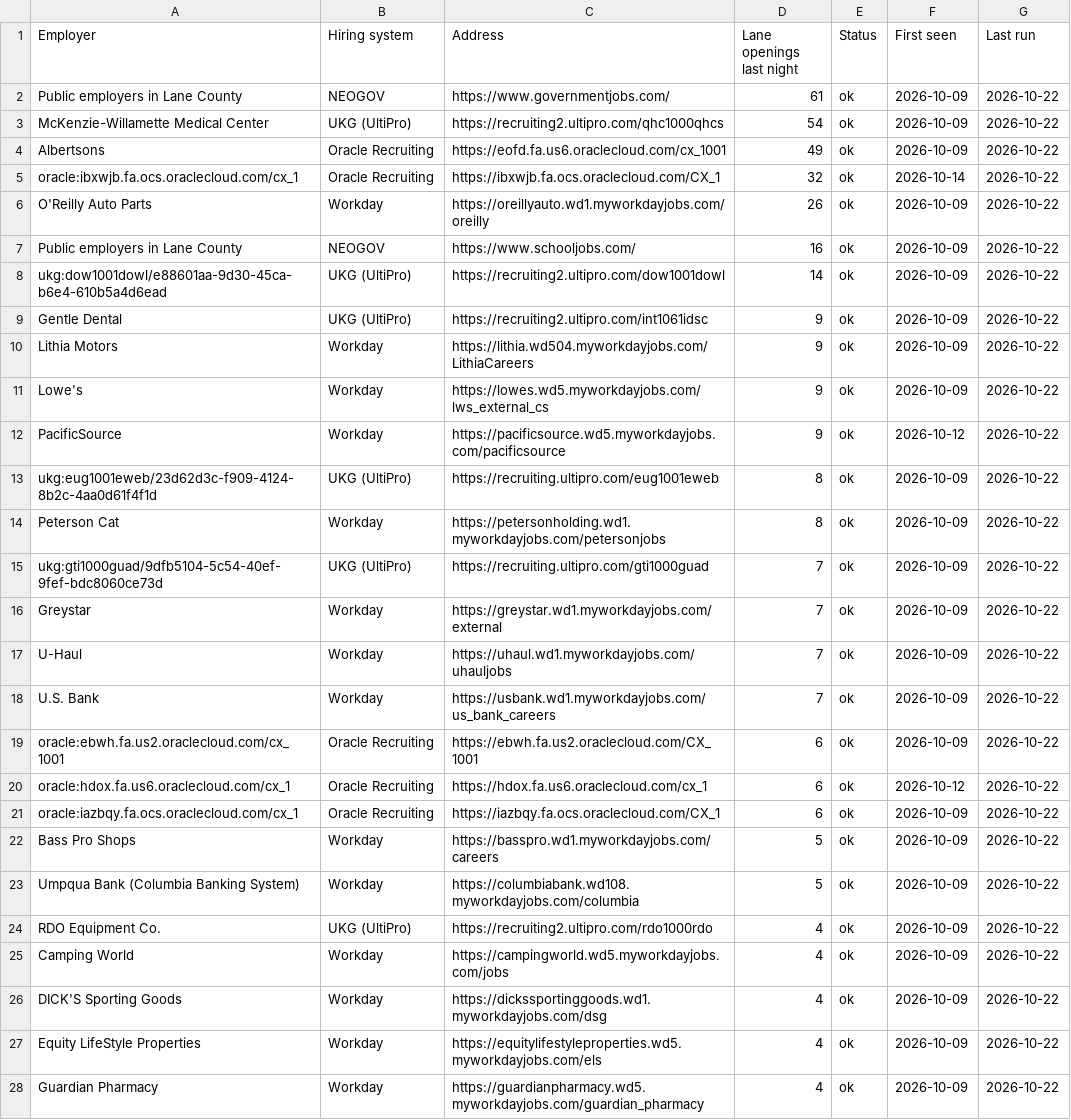
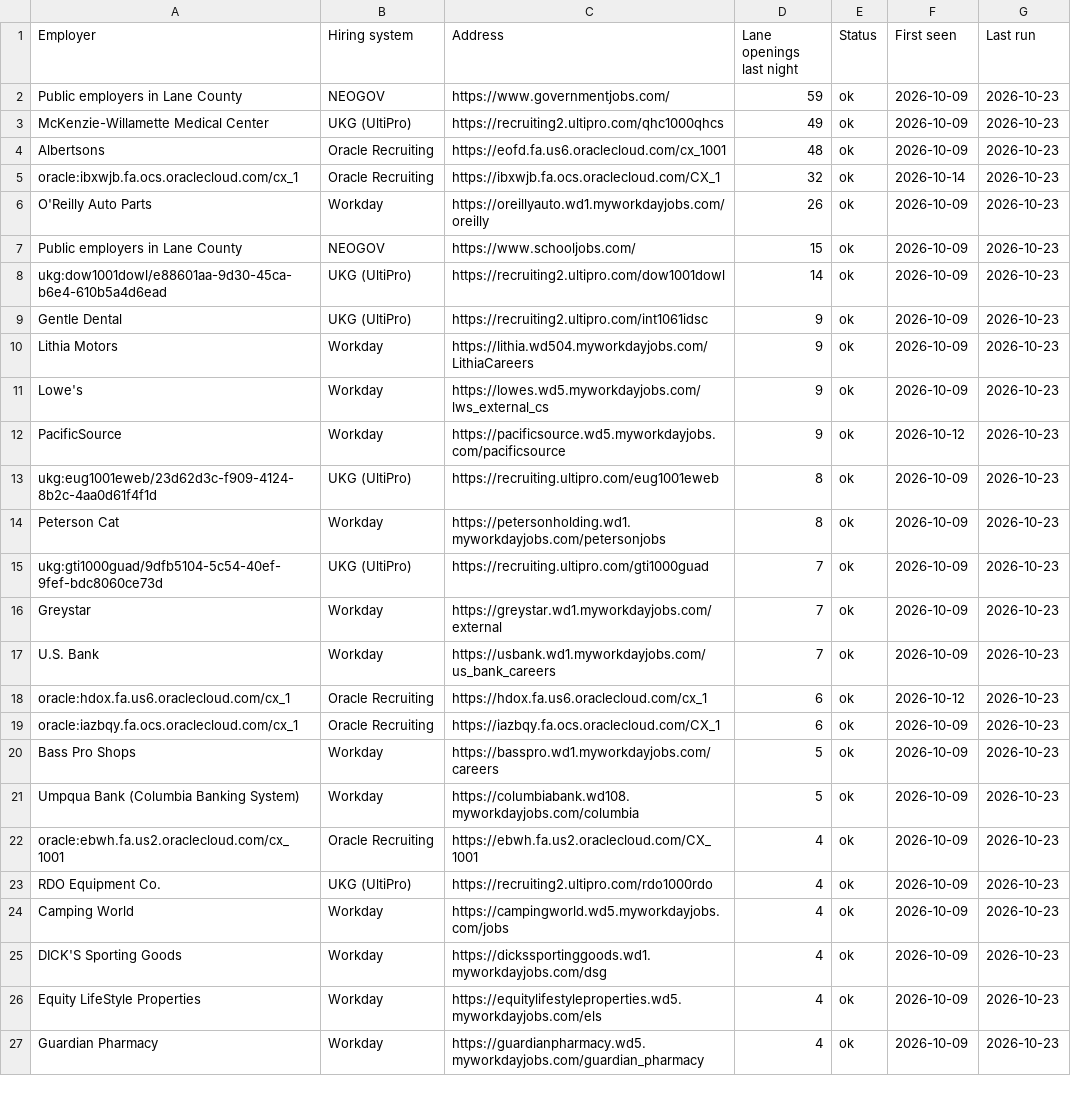
Before and after one commit to collaborativeedo/hot-jobs, a CSV file: docs/sources.csv, drawn as a sheet; only a part is shown; removed rows and columns are numbered as before the commit, all else as after; the diff covers the shown part only; the diff names each change by its address in the sheet, - before the commit and + after, or states it on an @@ line.

```diff
--- a/docs/sources.csv
+++ b/docs/sources.csv
-D2 (Lane openings last night): 61
+D2 (Lane openings last night): 59
-G2:G16 (Last run): 2026-10-22
+G2:G16 (Last run): 2026-10-23
-D3 (Lane openings last night): 54
+D3 (Lane openings last night): 49
-D4 (Lane openings last night): 49
+D4 (Lane openings last night): 48
-D7 (Lane openings last night): 16
+D7 (Lane openings last night): 15
-row 17: U-Haul | Workday | https://uhaul.wd1.myworkdayjobs.com/uhauljobs | 7 | ok | 2026-10-09 | 2026-10-22
-G17 (Last run): 2026-10-22
+G17 (Last run): 2026-10-23
-row 19: oracle:ebwh.fa.us2.oraclecloud.com/cx_1001 | Oracle Recruiting | https://ebwh.fa.us2.oraclecloud.com/CX_1001 | 6 | ok | 2026-10-09 | 2026-10-22
-G18:G21 (Last run): 2026-10-22
+G18:G21 (Last run): 2026-10-23
+row 22: oracle:ebwh.fa.us2.oraclecloud.com/cx_1001 | Oracle Recruiting | https://ebwh.fa.us2.oraclecloud.com/CX_1001 | 4 | ok | 2026-10-09 | 2026-10-23
-G23:G27 (Last run): 2026-10-22
+G23:G27 (Last run): 2026-10-23
```
Also changed, not shown: 3 added rows, 2 removed rows and 42 edited cells elsewhere in this file, docs/employers.csv, docs/to-trace.csv, 8 other files.
